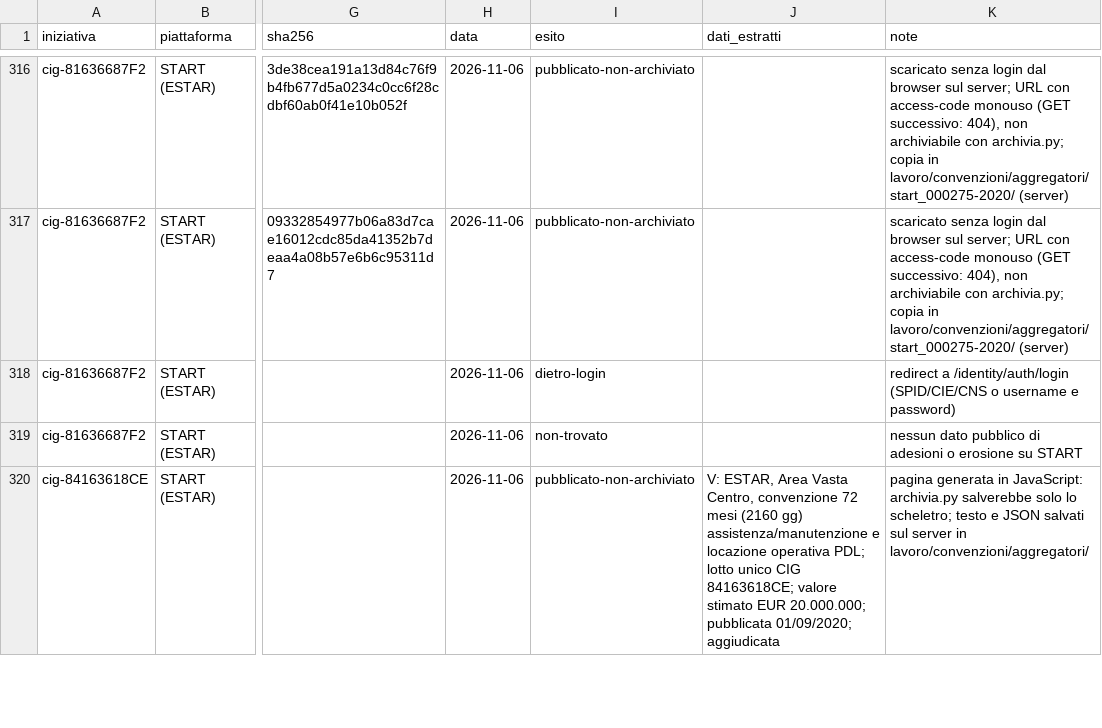
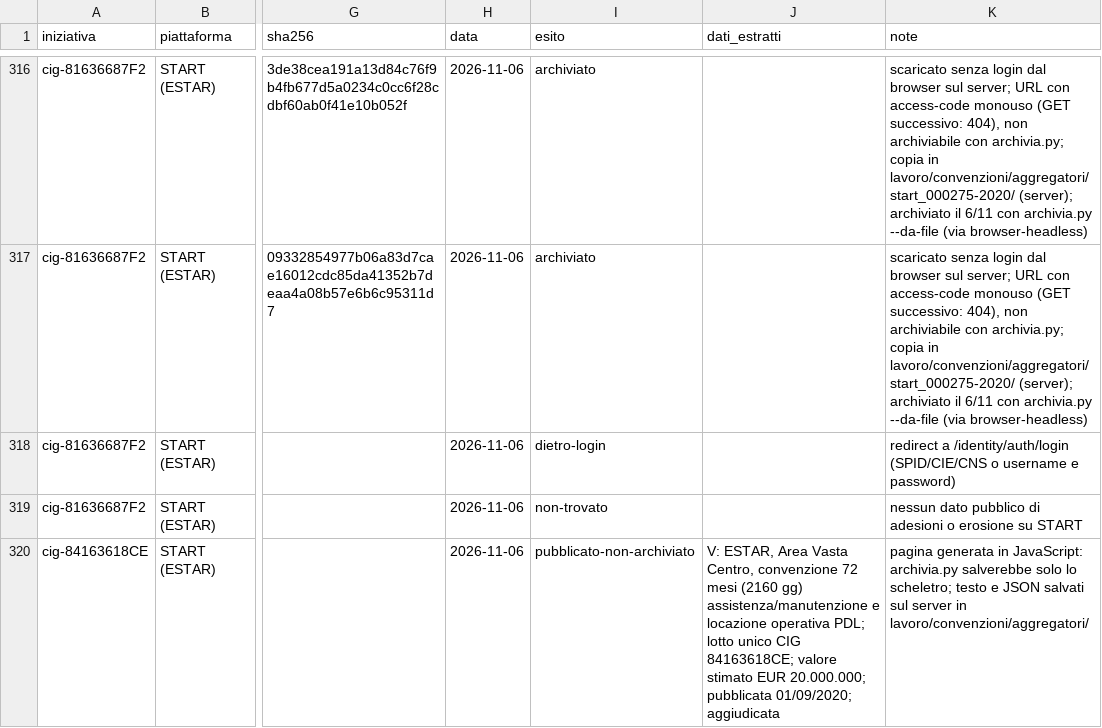
Before and after one commit to mxmap-it/analisi-spesa-ict, a CSV file: report/convenzioni/aggregatori/aggregatori-2026-11-06.csv, drawn as a sheet; only a part is shown, gaps mark what is left out; the diff covers the shown part only; the diff names each change by its address in the sheet, - before the commit and + after, or states it on an @@ line.

```diff
--- a/report/convenzioni/aggregatori/aggregatori-2026-11-06.csv
+++ b/report/convenzioni/aggregatori/aggregatori-2026-11-06.csv
-I316:I317 (esito): pubblicato-non-archiviato
+I316:I317 (esito): archiviato
-K316:K317 (note): …in lavoro/convenzioni/aggregatori/start_000275-2020/ (server)
+K316:K317 (note): …in lavoro/convenzioni/aggregatori/start_000275-2020/ (server); archiviato il 6/11 con archivia.py --da-file (via browser-headless)
```
Also changed, not shown: 48 edited cells elsewhere in this file, report/convenzioni/aggregatori/aggregatori-2026-11-07.csv, 2 other files.
